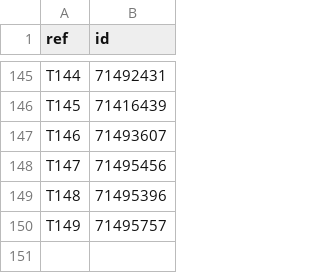
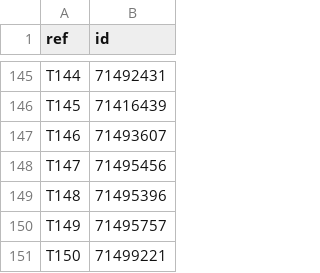
Before and after one commit to Over84sp/coches-corolla, a CSV file: .data/referencias.csv, drawn as a sheet; only a part is shown, gaps mark what is left out; the diff names each change by its address in the sheet, - before the commit and + after, or states it on an @@ line.

```diff
--- a/.data/referencias.csv
+++ b/.data/referencias.csv
+row 151: T150 | 71499221
```
Also changed, not shown: .data/anuncios.csv, .data/comentarios.csv, 7 other files.
